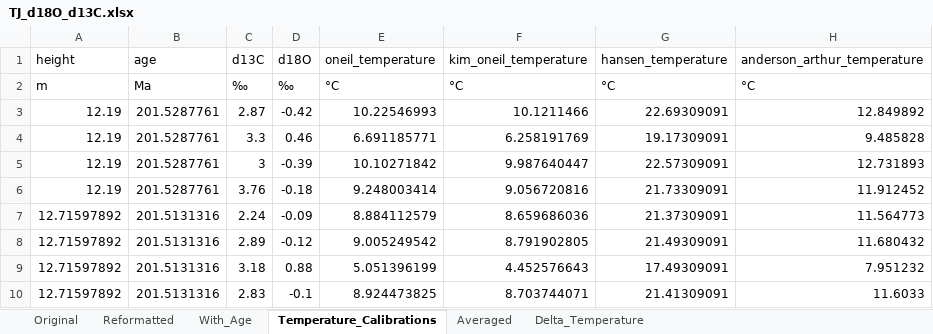
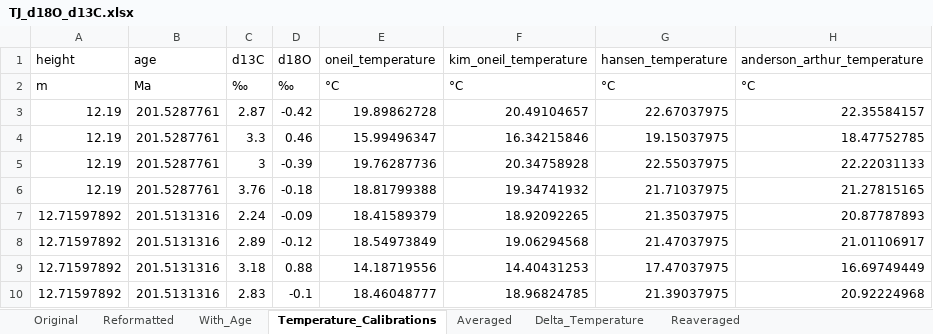
Before and after one commit to St-Andrews-Isotope-Geochemistry/Triassic-Jurassic-CO2, an Excel workbook: Trudgill_et_al_202X/Data/TJ_d18O_d13C.xlsx, sheet Temperature_Calibrations, drawn as a sheet; only a part is shown; values as stored, in another font and other column widths than the file's, no borders; the diff covers the shown part only; the diff names each change by its address in the sheet, - before the commit and + after, or states it on an @@ line.

Commit message:
Updated values as input to CO2 calculations based on discussion with Molly and James. Updated temperature propagation to use d18Osw and Hansen calibration. Updated alkalinity constraints based on input from Sarah + Markus.

```diff
--- a/Trudgill_et_al_202X/Data/TJ_d18O_d13C.xlsx (sheet Temperature_Calibrations)
+++ b/Trudgill_et_al_202X/Data/TJ_d18O_d13C.xlsx (sheet Temperature_Calibrations)
+sheet tab: Reaveraged
-E3 (oneil_temperature): 10.22546993
+E3 (oneil_temperature): 19.89862728
-F3 (kim_oneil_temperature): 10.1211466
+F3 (kim_oneil_temperature): 20.49104657
-G3 (hansen_temperature): 22.69309091
+G3 (hansen_temperature): 22.67037975
-H3 (anderson_arthur_temperature): 12.849892
+H3 (anderson_arthur_temperature): 22.35584157
-E4 (oneil_temperature): 6.691185771
+E4 (oneil_temperature): 15.99496347
-F4 (kim_oneil_temperature): 6.258191769
+F4 (kim_oneil_temperature): 16.34215846
-G4 (hansen_temperature): 19.17309091
+G4 (hansen_temperature): 19.15037975
-H4 (anderson_arthur_temperature): 9.485828
+H4 (anderson_arthur_temperature): 18.47752785
-E5 (oneil_temperature): 10.10271842
+E5 (oneil_temperature): 19.76287736
-F5 (kim_oneil_temperature): 9.987640447
+F5 (kim_oneil_temperature): 20.34758928
-G5 (hansen_temperature): 22.57309091
+G5 (hansen_temperature): 22.55037975
-H5 (anderson_arthur_temperature): 12.731893
+H5 (anderson_arthur_temperature): 22.22031133
-E6 (oneil_temperature): 9.248003414
+E6 (oneil_temperature): 18.81799388
-F6 (kim_oneil_temperature): 9.056720816
+F6 (kim_oneil_temperature): 19.34741932
-G6 (hansen_temperature): 21.73309091
+G6 (hansen_temperature): 21.71037975
-H6 (anderson_arthur_temperature): 11.912452
+H6 (anderson_arthur_temperature): 21.27815165
-E7 (oneil_temperature): 8.884112579
+E7 (oneil_temperature): 18.41589379
-F7 (kim_oneil_temperature): 8.659686036
+F7 (kim_oneil_temperature): 18.92092265
-G7 (hansen_temperature): 21.37309091
+G7 (hansen_temperature): 21.35037975
-H7 (anderson_arthur_temperature): 11.564773
+H7 (anderson_arthur_temperature): 20.87787893
-E8 (oneil_temperature): 9.005249542
+E8 (oneil_temperature): 18.54973849
-F8 (kim_oneil_temperature): 8.791902805
+F8 (kim_oneil_temperature): 19.06294568
-G8 (hansen_temperature): 21.49309091
+G8 (hansen_temperature): 21.47037975
-H8 (anderson_arthur_temperature): 11.680432
+H8 (anderson_arthur_temperature): 21.01106917
-E9 (oneil_temperature): 5.051396199
+E9 (oneil_temperature): 14.18719556
-F9 (kim_oneil_temperature): 4.452576643
+F9 (kim_oneil_temperature): 14.40431253
-G9 (hansen_temperature): 17.49309091
+G9 (hansen_temperature): 17.47037975
-H9 (anderson_arthur_temperature): 7.951232
+H9 (anderson_arthur_temperature): 16.69749449
-E10 (oneil_temperature): 8.924473825
+E10 (oneil_temperature): 18.46048777
-F10 (kim_oneil_temperature): 8.703744071
+F10 (kim_oneil_temperature): 18.96824785
-G10 (hansen_temperature): 21.41309091
+G10 (hansen_temperature): 21.39037975
-H10 (anderson_arthur_temperature): 11.6033
+H10 (anderson_arthur_temperature): 20.92224968
```
Also changed, not shown: 284 edited cells elsewhere in this sheet, sheet Averaged, sheet Delta_Temperature, 8 other files.
